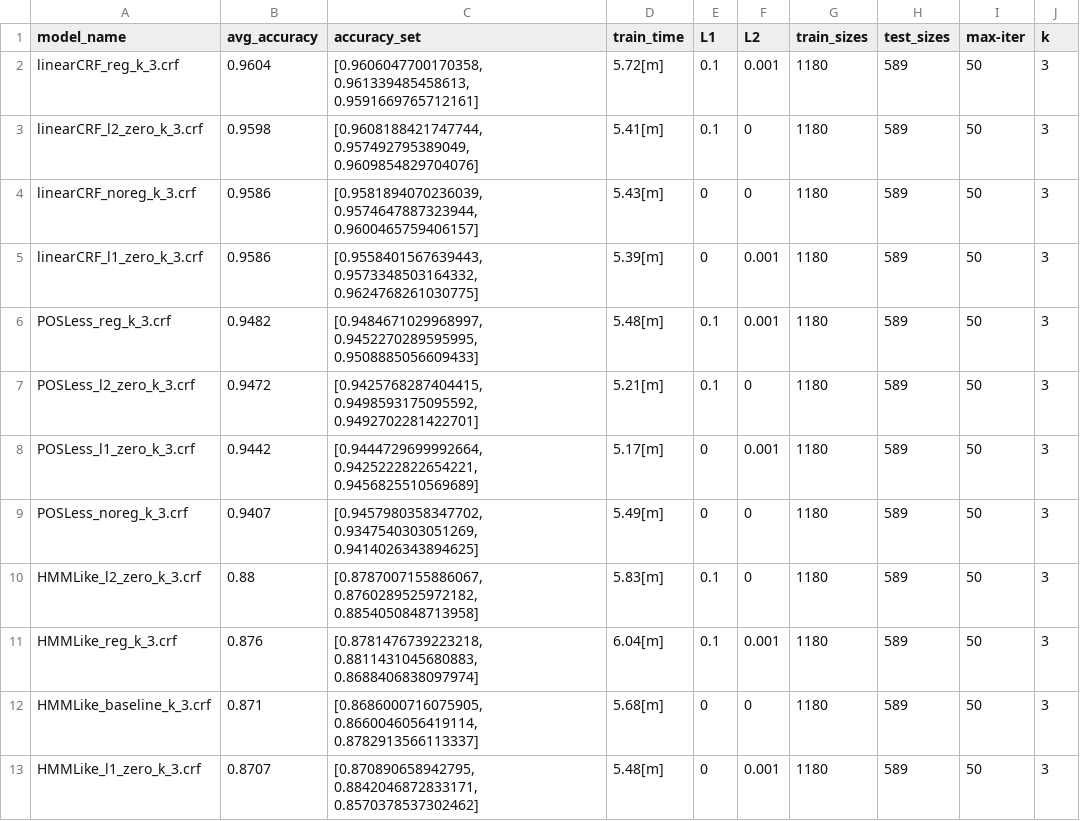
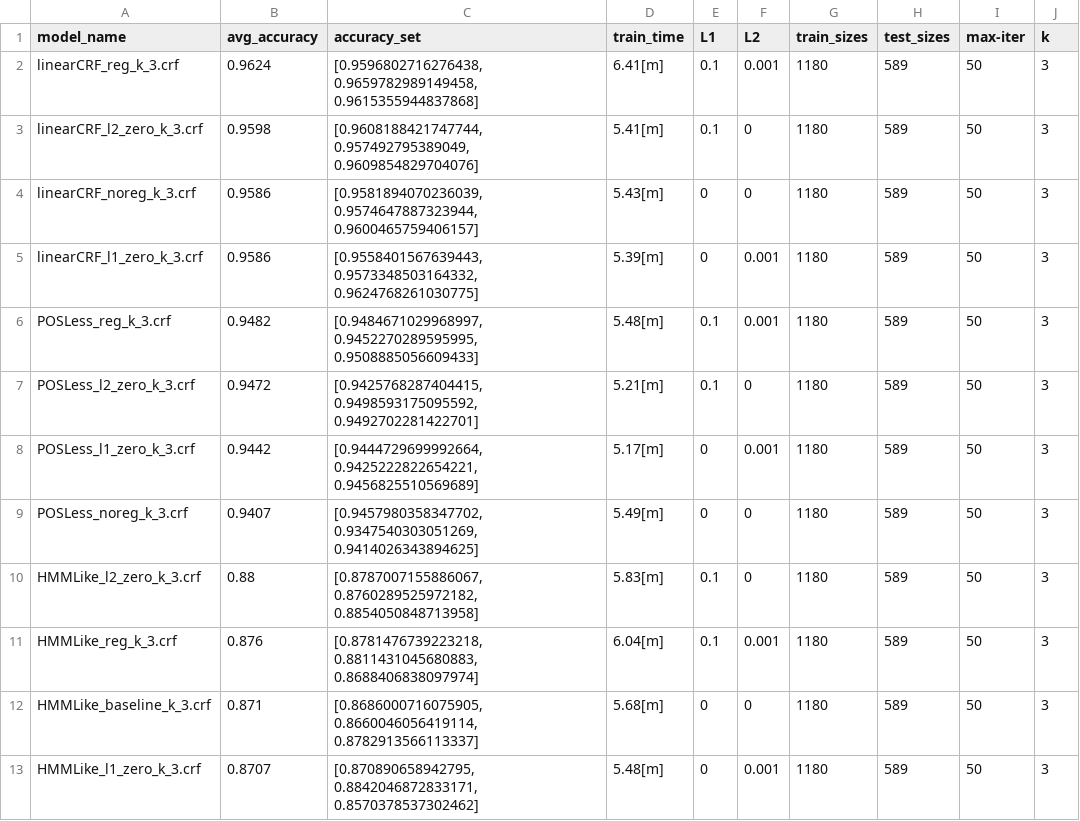
Before and after one commit to umoqnier/FLExMorphSegmenter, a CSV file: notebooks/results.csv, drawn as a sheet.

Commit message:
update(results): Last results

```diff
--- a/notebooks/results.csv
+++ b/notebooks/results.csv
@@ -1,3 +1,3 @@
 model_name,avg_accuracy,accuracy_set,train_time,L1,L2,train_sizes,test_sizes,max-iter,k
-linearCRF_reg_k_3.crf,0.9604,"[0.9606047700170358, 0.961339485458613, 0.9591669765712161]",5.72[m],0.1,0.001,1180,589,50,3
+linearCRF_reg_k_3.crf,0.9624,"[0.9596802716276438, 0.9659782989149458, 0.9615355944837868]",6.41[m],0.1,0.001,1180,589,50,3
 linearCRF_l2_zero_k_3.crf,0.9598,"[0.9608188421747744, 0.957492795389049, 0.9609854829704076]",5.41[m],0.1,0,1180,589,50,3
```
